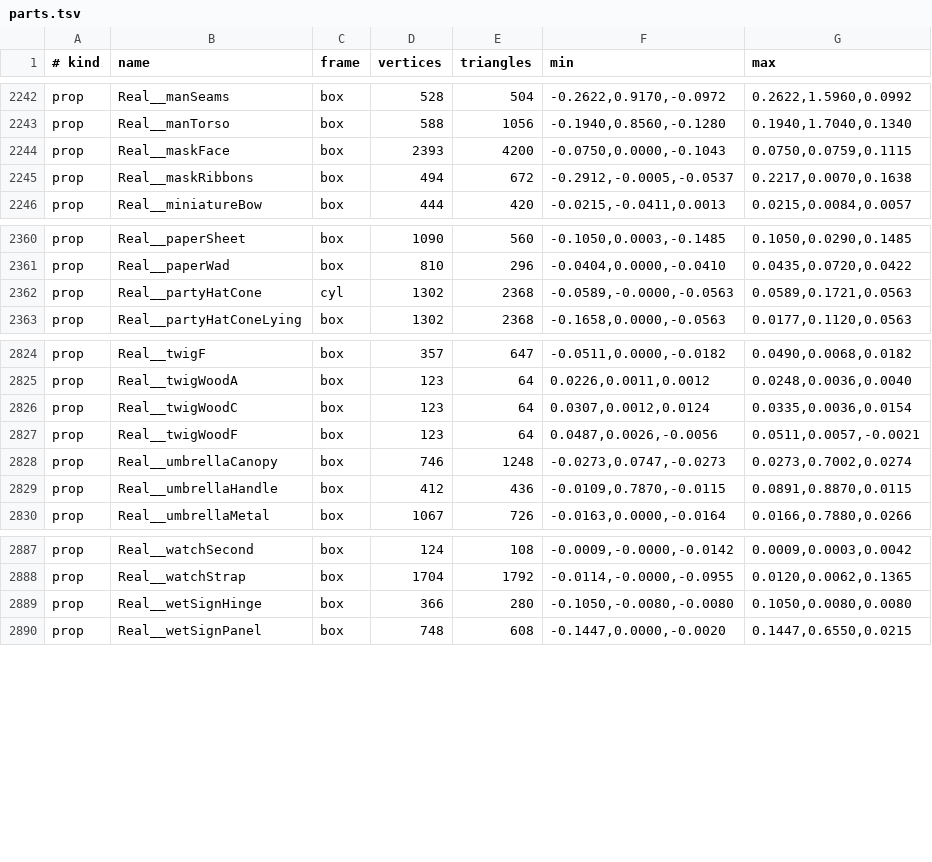
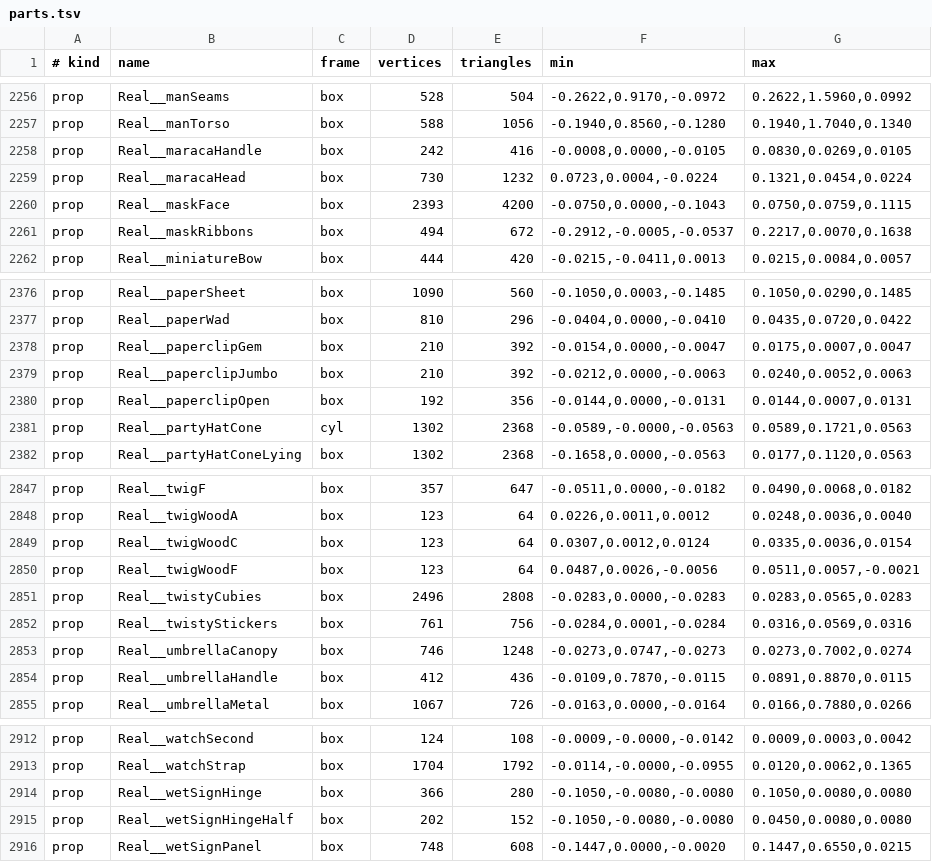
Before and after one commit to natchster/liminal-game, a TSV file: crates/game/assets/parts.tsv, drawn as a sheet; only a part is shown, gaps mark what is left out; the diff covers the shown part only.

```diff
--- a/crates/game/assets/parts.tsv
+++ b/crates/game/assets/parts.tsv
@@ -2243,2 +2257,4 @@ prop	Real__manSeams	box	528	504	-0.2622,0.9170,-0.0972	0.2622,1.5960,0.0992
 prop	Real__manTorso	box	588	1056	-0.1940,0.8560,-0.1280	0.1940,1.7040,0.1340
+prop	Real__maracaHandle	box	242	416	-0.0008,0.0000,-0.0105	0.0830,0.0269,0.0105
+prop	Real__maracaHead	box	730	1232	0.0723,0.0004,-0.0224	0.1321,0.0454,0.0224
 prop	Real__maskFace	box	2393	4200	-0.0750,0.0000,-0.1043	0.0750,0.0759,0.1115
@@ -2361,2 +2377,5 @@ prop	Real__paperSheet	box	1090	560	-0.1050,0.0003,-0.1485	0.1050,0.0290,0.1485
 prop	Real__paperWad	box	810	296	-0.0404,0.0000,-0.0410	0.0435,0.0720,0.0422
+prop	Real__paperclipGem	box	210	392	-0.0154,0.0000,-0.0047	0.0175,0.0007,0.0047
+prop	Real__paperclipJumbo	box	210	392	-0.0212,0.0000,-0.0063	0.0240,0.0052,0.0063
+prop	Real__paperclipOpen	box	192	356	-0.0144,0.0000,-0.0131	0.0144,0.0007,0.0131
 prop	Real__partyHatCone	cyl	1302	2368	-0.0589,-0.0000,-0.0563	0.0589,0.1721,0.0563
@@ -2827,2 +2850,4 @@ prop	Real__twigWoodC	box	123	64	0.0307,0.0012,0.0124	0.0335,0.0036,0.0154
 prop	Real__twigWoodF	box	123	64	0.0487,0.0026,-0.0056	0.0511,0.0057,-0.0021
+prop	Real__twistyCubies	box	2496	2808	-0.0283,0.0000,-0.0283	0.0283,0.0565,0.0283
+prop	Real__twistyStickers	box	761	756	-0.0284,0.0001,-0.0284	0.0316,0.0569,0.0316
 prop	Real__umbrellaCanopy	box	746	1248	-0.0273,0.0747,-0.0273	0.0273,0.7002,0.0274
@@ -2889,2 +2914,3 @@ prop	Real__watchStrap	box	1704	1792	-0.0114,-0.0000,-0.0955	0.0120,0.0062,0.1365
 prop	Real__wetSignHinge	box	366	280	-0.1050,-0.0080,-0.0080	0.1050,0.0080,0.0080
+prop	Real__wetSignHingeHalf	box	202	152	-0.1050,-0.0080,-0.0080	0.0450,0.0080,0.0080
 prop	Real__wetSignPanel	box	748	608	-0.1447,0.0000,-0.0020	0.1447,0.6550,0.0215
```
Also changed, not shown: 18 added rows elsewhere in this file, 3 other files.
